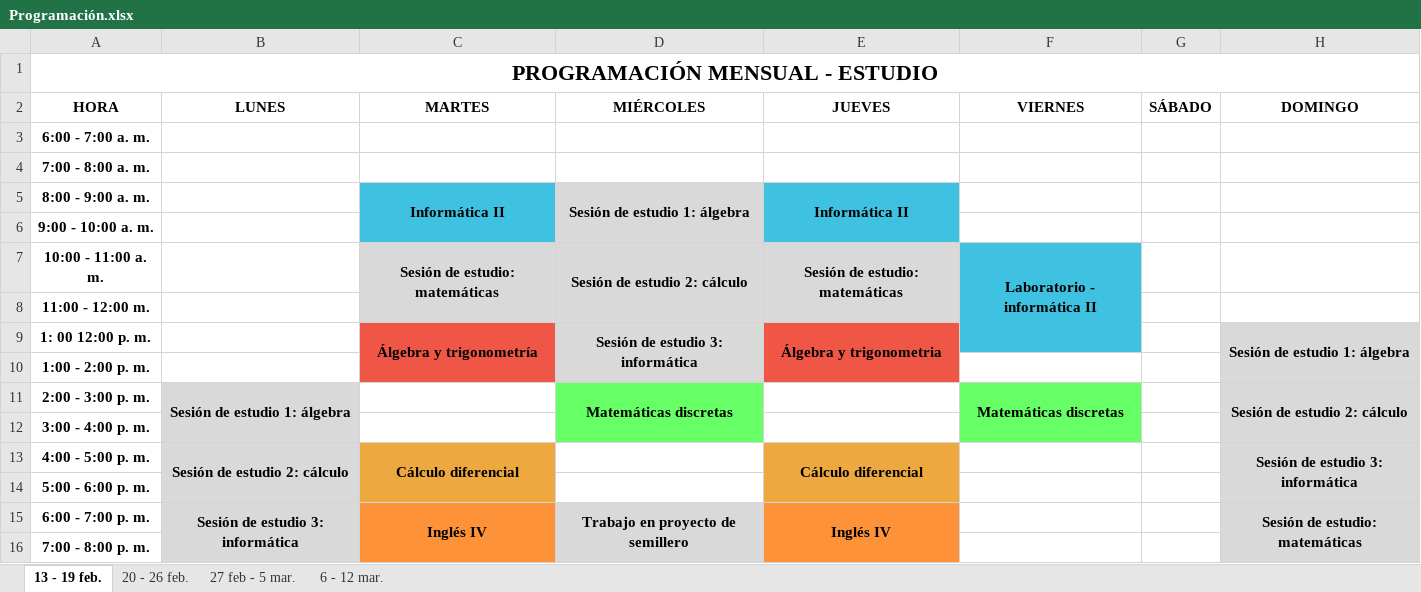
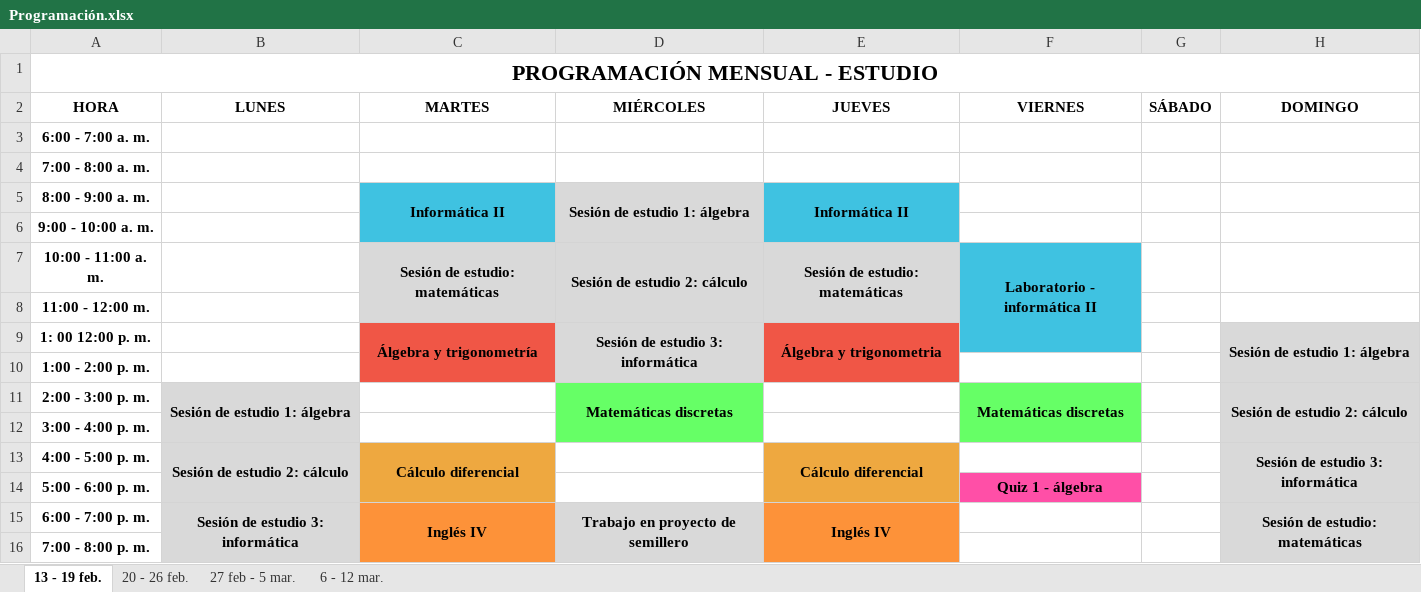
Before and after one commit to berbu25/Programacion-mensual, an Excel workbook: Programación.xlsx, sheet 13 - 19 feb., drawn as a sheet; values as stored, in another font and other column widths than the file's, no borders; the diff names each change by its address in the sheet, - before the commit and + after, or states it on an @@ line.

Commit message:
Programación de eventos
- Agendamiento de quizzes, parciales y entregas de trabajos por medio de comentarios y espacios de calendario.

```diff
--- a/Programación.xlsx (sheet 13 - 19 feb.)
+++ b/Programación.xlsx (sheet 13 - 19 feb.)
-F14 (VIERNES): (empty)
+F14 (VIERNES): Quiz 1 - álgebra
-F14 fill: none
+F14 fill: #FF4FA7
```
